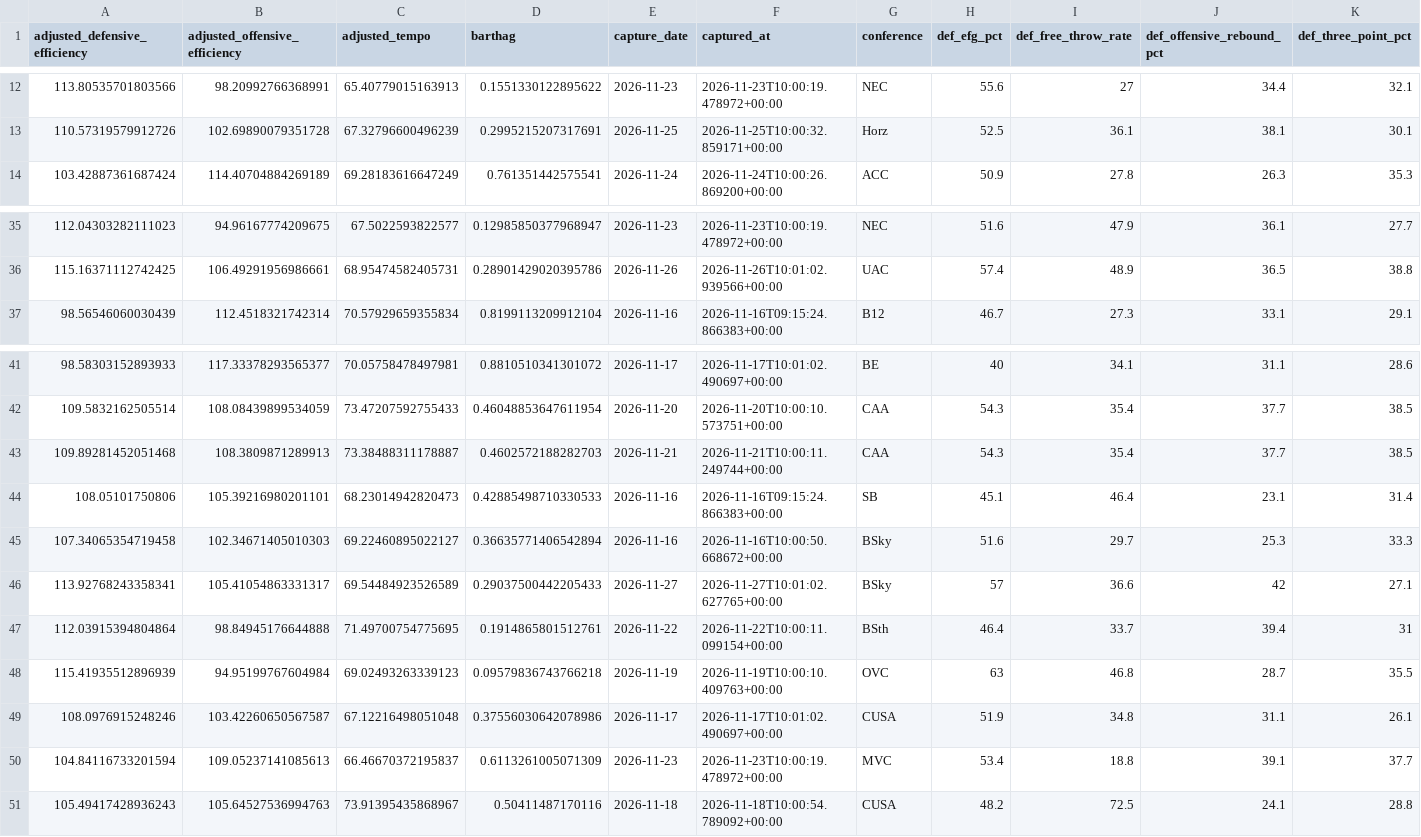
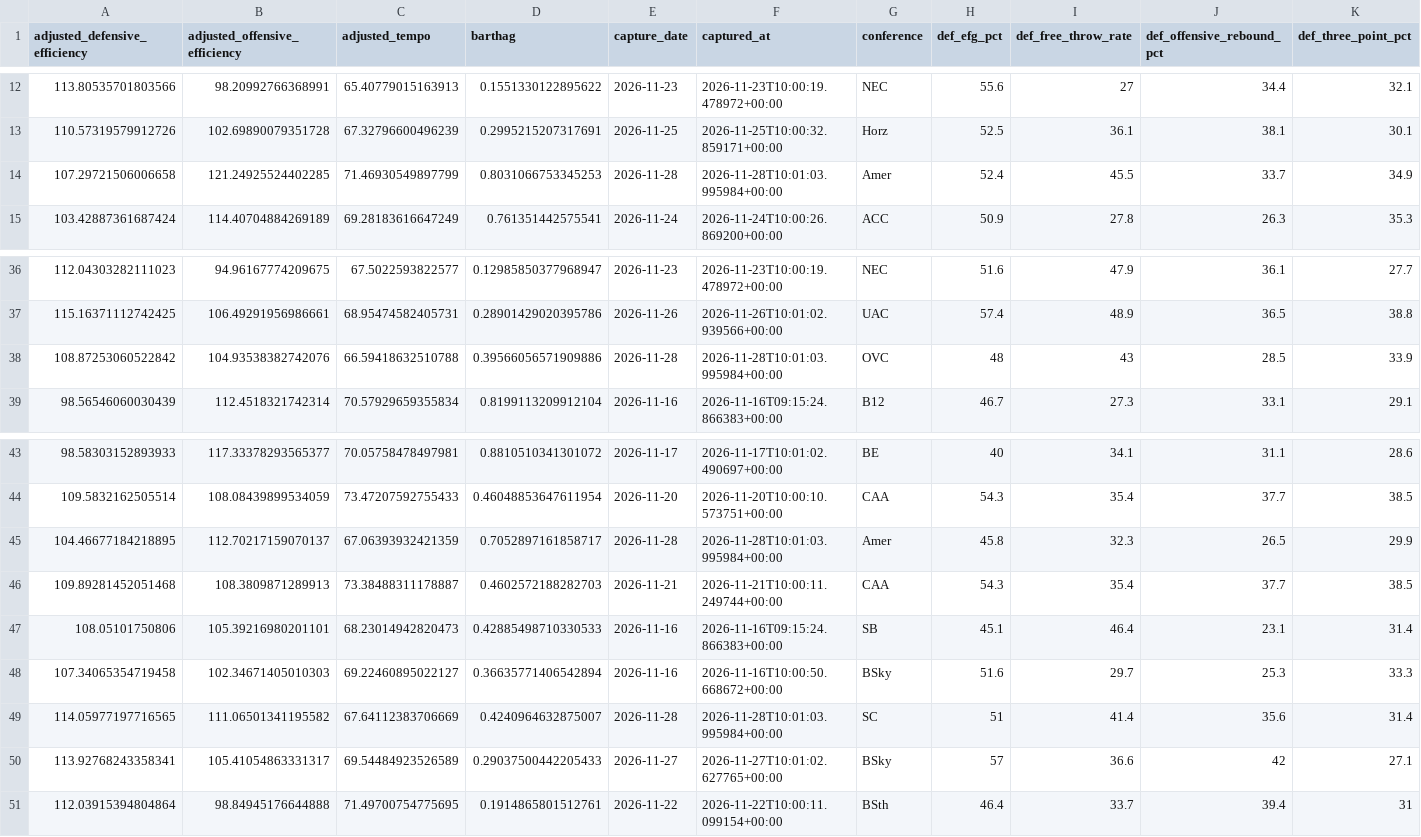
Before and after one commit to jsonifyco/public-datasets, a CSV file: datasets/ncaa-division-i-men-s-basketball-advanced-stats-2026-27-5a06355b5589/outputs/3c02706620bf/team-captures-b62e049933b3/sample.csv, drawn as a sheet; only a part is shown, gaps mark what is left out; removed rows and columns are numbered as before the commit, all else as after; rows hold the shown columns only; the diff names each change by its address in the sheet, - before the commit and + after, or states it on an @@ line.

Commit message:
Update ncaa-division-i-men-s-basketball-advanced-stats-2026-27-5a06355b5589

```diff
--- a/datasets/ncaa-division-i-men-s-basketball-advanced-stats-2026-27-5a06355b5589/outputs/3c02706620bf/team-captures-b62e049933b3/sample.csv
+++ b/datasets/ncaa-division-i-men-s-basketball-advanced-stats-2026-27-5a06355b5589/outputs/3c02706620bf/team-captures-b62e049933b3/sample.csv
+row 14: 107.29721506006658 | 121.24925524402285 | 71.46930549897799 | 0.8031066753345253 | 2026-11-28 | 2026-11-28T10:01:03.995984+00:00 | Amer | 52.4 | 45.5 | 33.7 | 34.9
+row 38: 108.87253060522842 | 104.93538382742076 | 66.59418632510788 | 0.39566056571909886 | 2026-11-28 | 2026-11-28T10:01:03.995984+00:00 | OVC | 48 | 43 | 28.5 | 33.9
+row 45: 104.46677184218895 | 112.70217159070137 | 67.06393932421359 | 0.7052897161858717 | 2026-11-28 | 2026-11-28T10:01:03.995984+00:00 | Amer | 45.8 | 32.3 | 26.5 | 29.9
+row 49: 114.05977197716565 | 111.06501341195582 | 67.64112383706669 | 0.4240964632875007 | 2026-11-28 | 2026-11-28T10:01:03.995984+00:00 | SC | 51 | 41.4 | 35.6 | 31.4
-row 48: 115.41935512896939 | 94.95199767604984 | 69.02493263339123 | 0.09579836743766218 | 2026-11-19 | 2026-11-19T10:00:10.409763+00:00 | OVC | 63 | 46.8 | 28.7 | 35.5
-row 49: 108.0976915248246 | 103.42260650567587 | 67.12216498051048 | 0.37556030642078986 | 2026-11-17 | 2026-11-17T10:01:02.490697+00:00 | CUSA | 51.9 | 34.8 | 31.1 | 26.1
-row 50: 104.84116733201594 | 109.05237141085613 | 66.46670372195837 | 0.6113261005071309 | 2026-11-23 | 2026-11-23T10:00:19.478972+00:00 | MVC | 53.4 | 18.8 | 39.1 | 37.7
-row 51: 105.49417428936243 | 105.64527536994763 | 73.91395435868967 | 0.50411487170116 | 2026-11-18 | 2026-11-18T10:00:54.789092+00:00 | CUSA | 48.2 | 72.5 | 24.1 | 28.8
```
Also changed, not shown: 2 other files.
